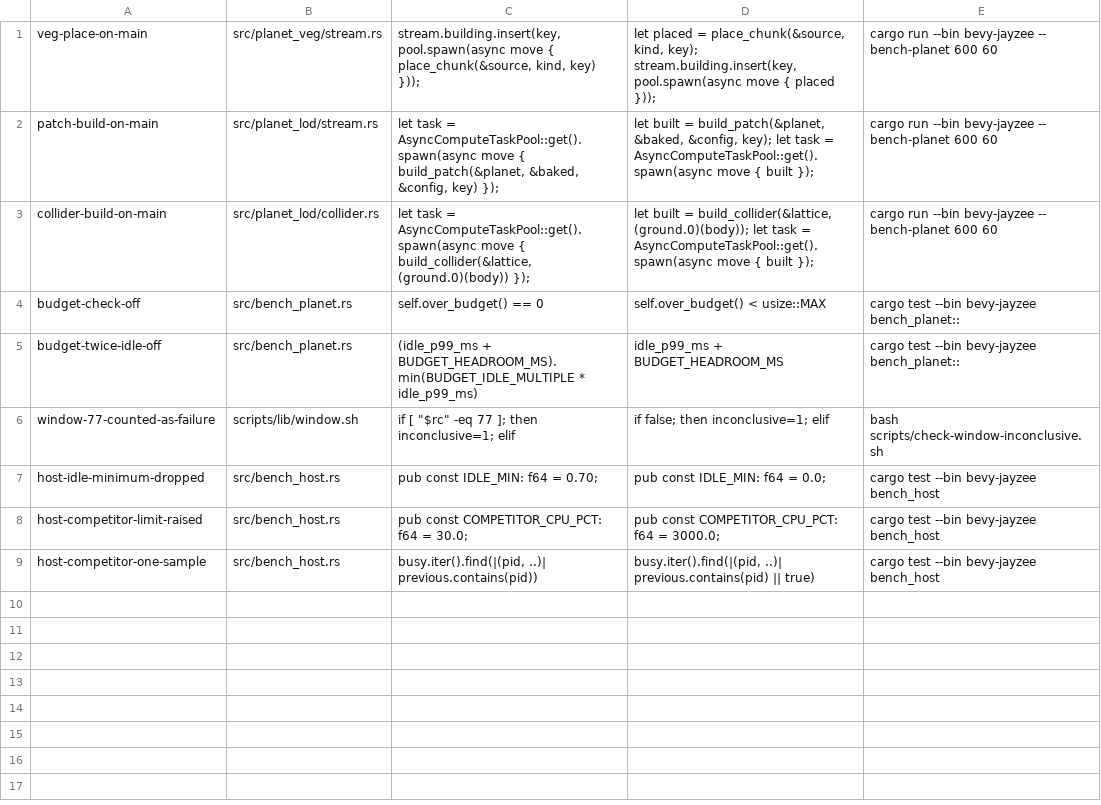
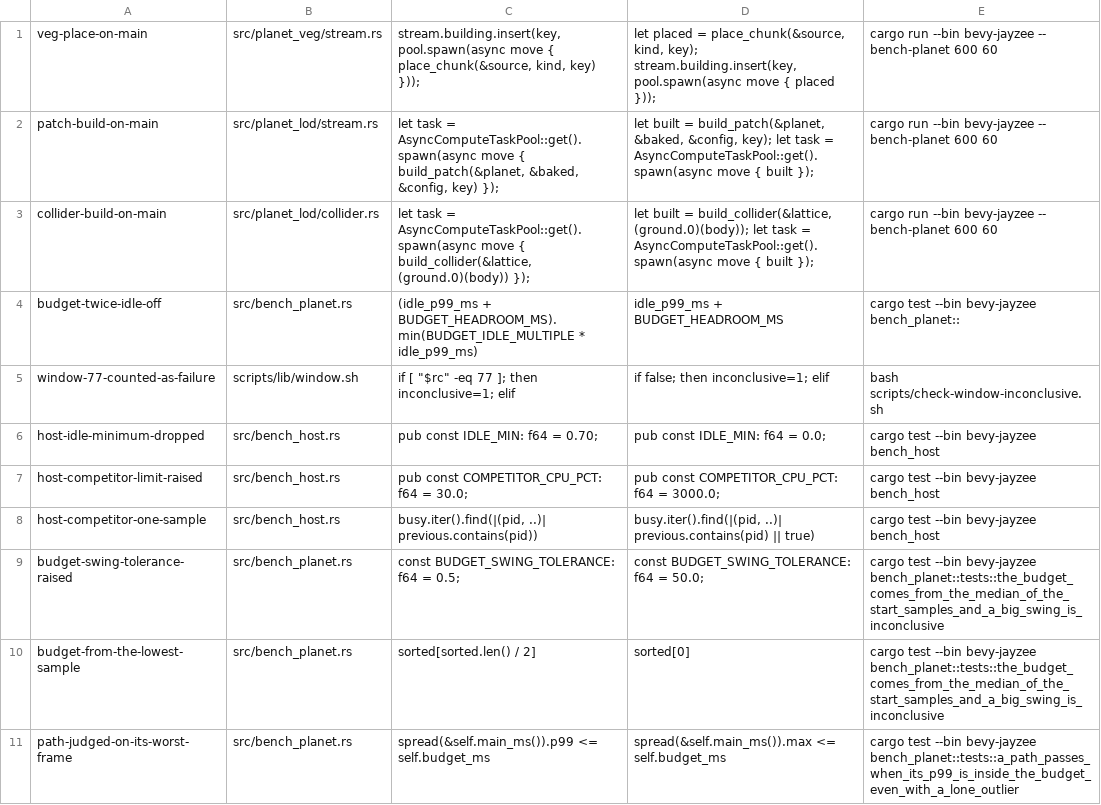
Before and after one commit to AnEntrypoint/bevy, a TSV file: scripts/mutants/planet-s4-bench.tsv, drawn as a sheet.

Commit message:
Take the timing budget from the median of three idle samples at the start of the run and judge each path on its p99 (planet parity stage 4)

```diff
--- a/scripts/mutants/planet-s4-bench.tsv
+++ b/scripts/mutants/planet-s4-bench.tsv
@@ -3,3 +3,2 @@ patch-build-on-main	src/planet_lod/stream.rs	let task = AsyncComputeTaskPool::ge
 collider-build-on-main	src/planet_lod/collider.rs	let task = AsyncComputeTaskPool::get().spawn(async move { build_collider(&lattice, (ground.0)(body)) });	let built = build_collider(&lattice, (ground.0)(body)); let task = AsyncComputeTaskPool::get().spawn(async move { built });	cargo run --bin bevy-jayzee -- bench-planet 600 60
-budget-check-off	src/bench_planet.rs	self.over_budget() == 0	self.over_budget() < usize::MAX	cargo test --bin bevy-jayzee bench_planet::
 budget-twice-idle-off	src/bench_planet.rs	(idle_p99_ms + BUDGET_HEADROOM_MS).min(BUDGET_IDLE_MULTIPLE * idle_p99_ms)	idle_p99_ms + BUDGET_HEADROOM_MS	cargo test --bin bevy-jayzee bench_planet::
@@ -9 +8,4 @@ host-competitor-limit-raised	src/bench_host.rs	pub const COMPETITOR_CPU_PCT: f64
 host-competitor-one-sample	src/bench_host.rs	busy.iter().find(|(pid, ..)| previous.contains(pid))	busy.iter().find(|(pid, ..)| previous.contains(pid) || true)	cargo test --bin bevy-jayzee bench_host
+budget-swing-tolerance-raised	src/bench_planet.rs	const BUDGET_SWING_TOLERANCE: f64 = 0.5;	const BUDGET_SWING_TOLERANCE: f64 = 50.0;	cargo test --bin bevy-jayzee bench_planet::tests::the_budget_comes_from_the_median_of_the_start_samples_and_a_big_swing_is_inconclusive
+budget-from-the-lowest-sample	src/bench_planet.rs	sorted[sorted.len() / 2]	sorted[0]	cargo test --bin bevy-jayzee bench_planet::tests::the_budget_comes_from_the_median_of_the_start_samples_and_a_big_swing_is_inconclusive
+path-judged-on-its-worst-frame	src/bench_planet.rs	spread(&self.main_ms()).p99 <= self.budget_ms	spread(&self.main_ms()).max <= self.budget_ms	cargo test --bin bevy-jayzee bench_planet::tests::a_path_passes_when_its_p99_is_inside_the_budget_even_with_a_lone_outlier
```
Also changed, not shown: 5 other files.
